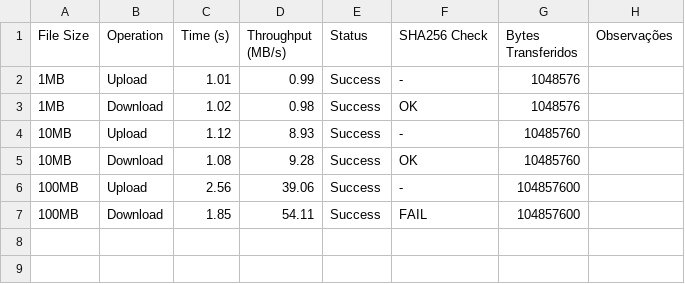
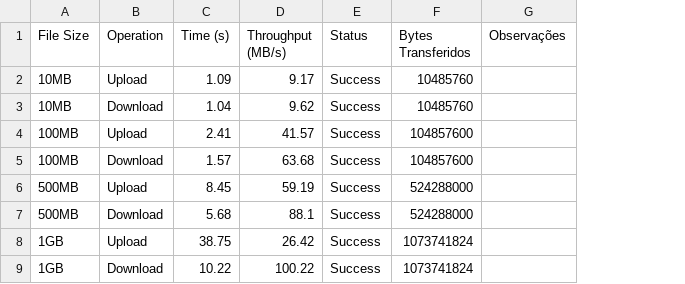
Before and after one commit to JCarlos251/bigfs-v3, a CSV file: benchmark_results.csv, drawn as a sheet; removed rows and columns are numbered as before the commit, all else as after; the diff names each change by its address in the sheet, - before the commit and + after, or states it on an @@ line.

```diff
--- a/benchmark_results.csv
+++ b/benchmark_results.csv
-column F (SHA256 Check), rows 4-7: - | OK | - | FAIL
-row 2: 1MB | Upload | 1.01 | 0.99 | Success | - | 1048576
-row 3: 1MB | Download | 1.02 | 0.98 | Success | OK | 1048576
-C2 (Time (s)): 1.12
+C2 (Time (s)): 1.09
-D2 (Throughput (MB/s)): 8.93
+D2 (Throughput (MB/s)): 9.17
-C3 (Time (s)): 1.08
+C3 (Time (s)): 1.04
-D3 (Throughput (MB/s)): 9.28
+D3 (Throughput (MB/s)): 9.62
-C4 (Time (s)): 2.56
+C4 (Time (s)): 2.41
-D4 (Throughput (MB/s)): 39.06
+D4 (Throughput (MB/s)): 41.57
-C5 (Time (s)): 1.85
+C5 (Time (s)): 1.57
-D5 (Throughput (MB/s)): 54.11
+D5 (Throughput (MB/s)): 63.68
+row 6: 500MB | Upload | 8.45 | 59.19 | Success | 524288000
+row 7: 500MB | Download | 5.68 | 88.1 | Success | 524288000
+row 8: 1GB | Upload | 38.75 | 26.42 | Success | 1073741824
+row 9: 1GB | Download | 10.22 | 100.22 | Success | 1073741824
```
Also changed, not shown: 9 other files.
